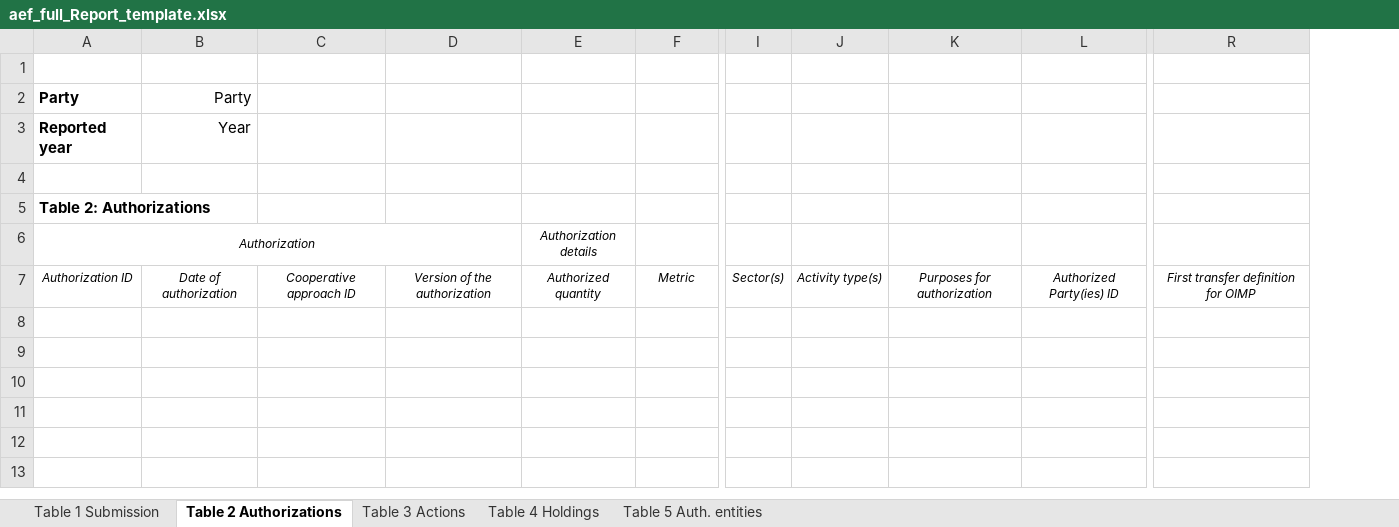
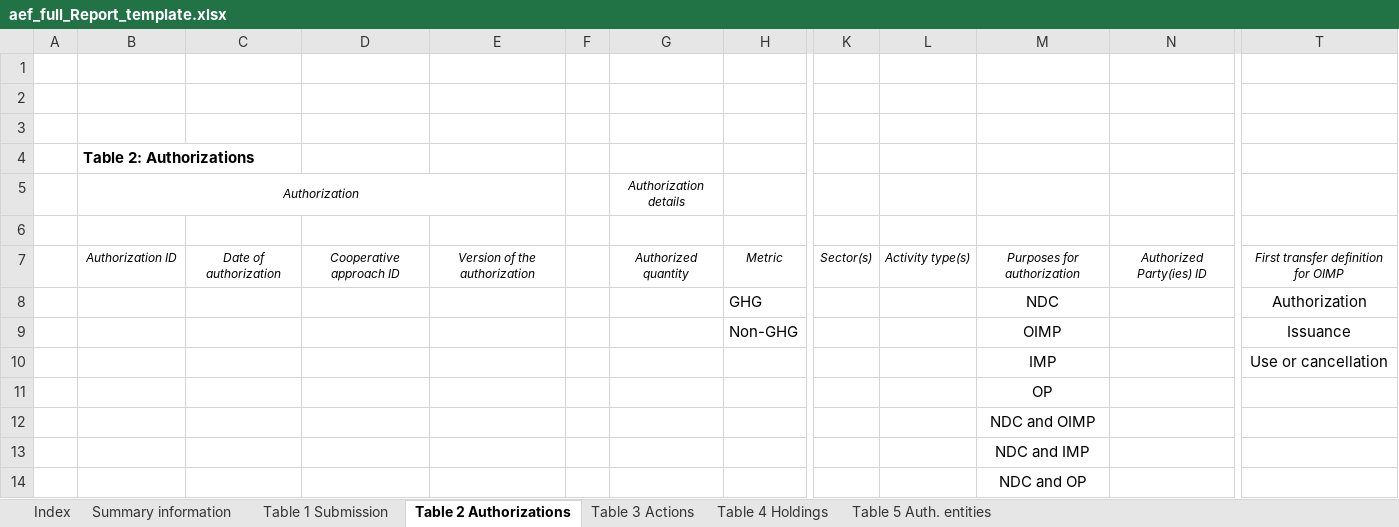
Before and after one commit to xeptagondev/carbon-registry-undp, an Excel workbook: backend/services/libs/aef-v2/src/export/templates/aef_full_Report_template.xlsx, sheet Table 2 Authorizations, drawn as a sheet; only a part is shown, gaps mark what is left out; values as stored, in another font and other column widths than the file's, no borders; removed rows and columns are numbered as before the commit, all else as after; rows hold the shown columns only; the diff names each change by its address in the sheet, - before the commit and + after, or states it on an @@ line.

Commit message:
AEF V2: handle the revised CARP template, and ITMO states in the timeline
The full-report template gained two sheets, a gutter column, extra spacer
columns, controlled-vocabulary rows in the data region, and a transposed
Table 1 — labels down a column with values beside them. The fill now picks a
horizontal or vertical strategy per table and locates fields by label on
either axis, so only the layout assumptions changed, not the matching.

Fields the spec marks carpPopulated are left untouched, keeping the template's
"{populated by the CARP}" instructions instead of blanking them, and the
template's own cell alignment now survives a write.

Table 1's Party renders as a country name. Display only: the spec requires
ISO 3166-1 alpha-3, so the stored value, the CSV and every other Party column
stay as codes.

Report files are named aef-report-<party>-<year>.<ext>, from the library's own
helper, so a downloaded file matches the one filed with CARP. Single-table
exports get their own name rather than claiming to be a whole submission.

Activity Timeline renders the four ITMO_AUTH_* log types, which fell through
to a blank title and description because the frontend ProjectActivityStage
enum stopped at RETIRE_CANCELLED.

Also fills once in beforeAll in the template spec — re-reading the workbook per
test overran Jest's 5s default under load.

```diff
--- a/backend/services/libs/aef-v2/src/export/templates/aef_full_Report_template.xlsx (sheet Table 2 Authorizations)
+++ b/backend/services/libs/aef-v2/src/export/templates/aef_full_Report_template.xlsx (sheet Table 2 Authorizations)
+sheet tab: Index
+sheet tab: Summary information
+column A, empty
+column F, empty
-column K, row 7: Purposes for authorization
+column M, row 7: Purposes for authorization
-row 2: Party | Party
+row 2: (empty)
-row 3: Reported year | Year
+row 6: (empty)
+row 8:  |  |  |  |  |  |  | GHG |  |  | NDC |  | Authorization
+row 9:  |  |  |  |  |  |  | Non-GHG |  |  | OIMP |  | Issuance
+row 10:  |  |  |  |  |  |  |  |  |  | IMP |  | Use or cancellation
+row 11:  |  |  |  |  |  |  |  |  |  | OP
+row 12:  |  |  |  |  |  |  |  |  |  | NDC and OIMP
+row 13:  |  |  |  |  |  |  |  |  |  | NDC and IMP
+row 14:  |  |  |  |  |  |  |  |  |  | NDC and OP
```
Also changed, not shown: sheet Table 3 Actions, sheet Table 4 Holdings, sheet Table 1 Submission, sheet Table 5 Auth. entities, 12 other files.
